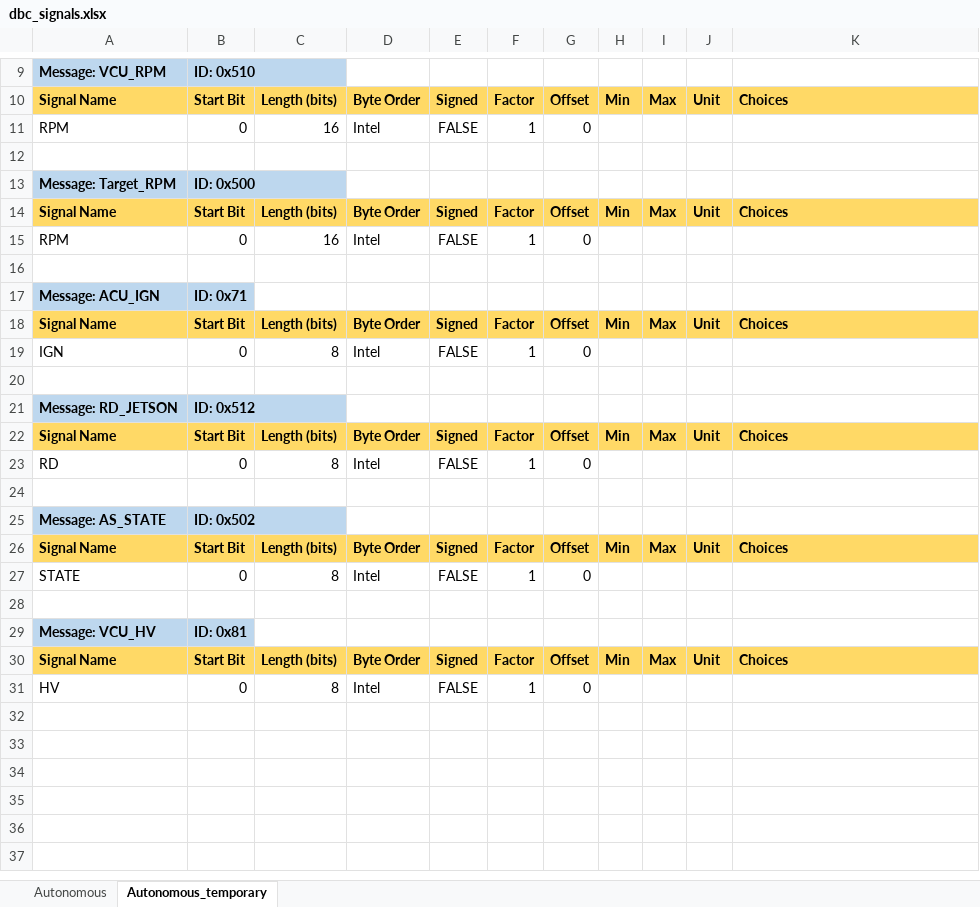
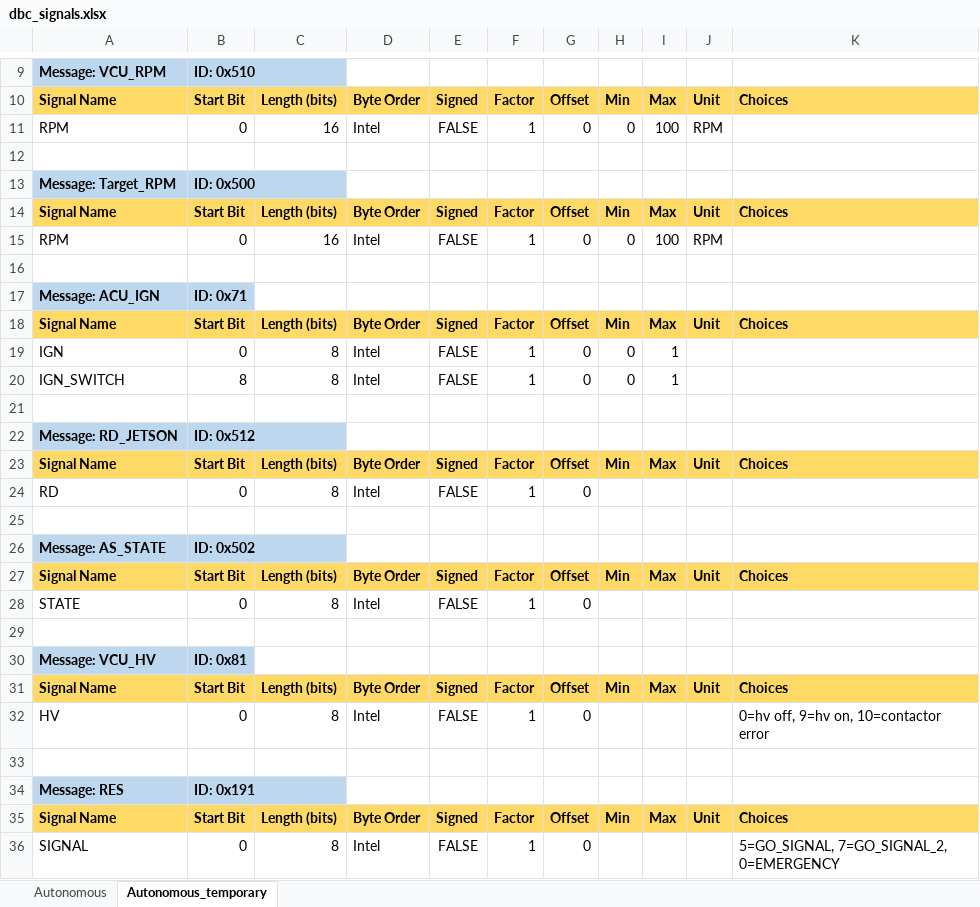
Before and after one commit to FSLART/CAN_DBC, an Excel workbook: dbc_signals.xlsx, sheet Autonomous_temporary, drawn as a sheet; only a part is shown, gaps mark what is left out; values as stored, in another font and other column widths than the file's, no borders; addresses are those after the commit; the diff names each change by its address in the sheet, - before the commit and + after, or states it on an @@ line.

```diff
--- a/dbc_signals.xlsx (sheet Autonomous_temporary)
+++ b/dbc_signals.xlsx (sheet Autonomous_temporary)
-H11: (empty)
+H11: 0
-I11: (empty)
+I11: 100
-J11: (empty)
+J11: RPM
-H15: (empty)
+H15: 0
-I15: (empty)
+I15: 100
-J15: (empty)
+J15: RPM
-H19: (empty)
+H19: 0
-I19: (empty)
+I19: 1
+row 20: IGN_SWITCH | 8 | 8 | Intel | FALSE | 1 | 0 | 0 | 1
-K32: (empty)
+K32: 0=hv off, 9=hv on, 10=contactor error
+row 33: (empty)
+row 34: Message: RES | ID: 0x191
+row 35: Signal Name | Start Bit | Length (bits) | Byte Order | Signed | Factor | Offset | Min | Max | Unit | Choices
+row 36: SIGNAL | 0 | 8 | Intel | FALSE | 1 | 0 |  |  |  | 5=GO_SIGNAL, 7=GO_SIGNAL_2, 0=EMERGENCY
```
Also changed, not shown: 4 other files.
